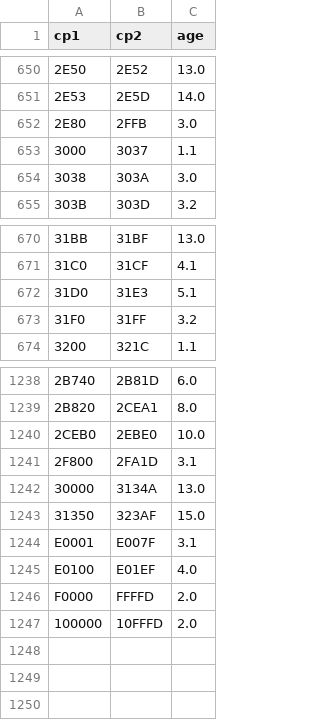
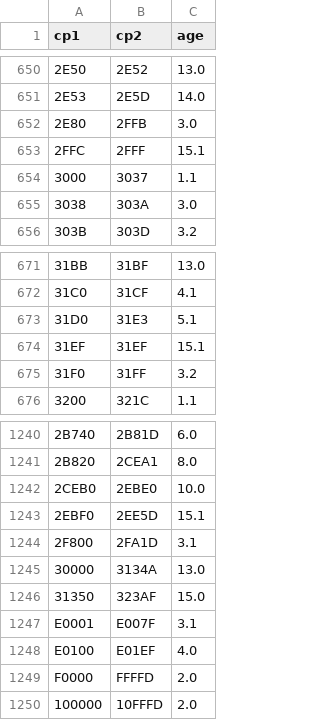
Before and after one commit to RayCHOU/unihan2, a CSV file: data/unicode-chars-ver.csv, drawn as a sheet; only a part is shown, gaps mark what is left out; the diff names each change by its address in the sheet, - before the commit and + after, or states it on an @@ line.

Commit message:
update Unicode 15.1.0

```diff
--- a/data/unicode-chars-ver.csv
+++ b/data/unicode-chars-ver.csv
+row 653: 2FFC | 2FFF | 15.1
+row 674: 31EF | 31EF | 15.1
+row 1243: 2EBF0 | 2EE5D | 15.1
```
Also changed, not shown: 3 other files.
